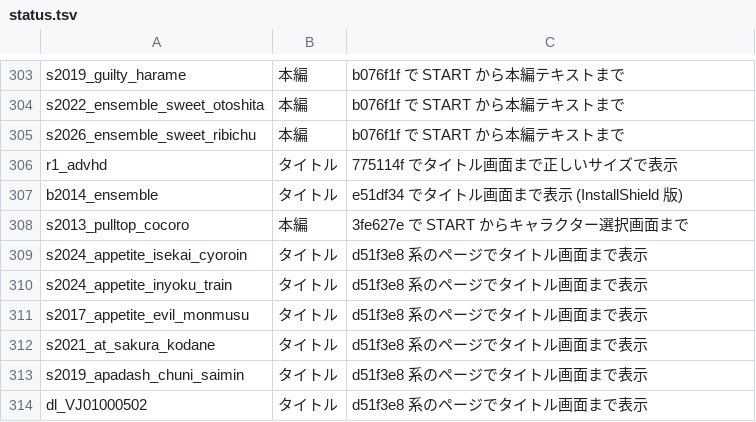
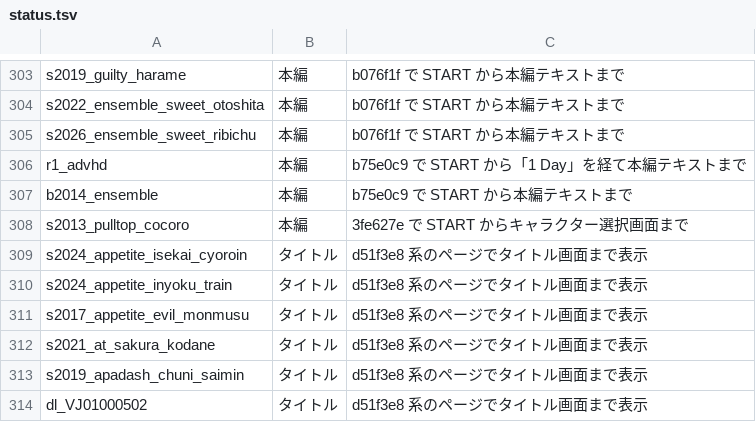
Before and after one commit to a-kaibu/vnrun, a TSV file: tools/verify/status.tsv, drawn as a sheet; only a part is shown, gaps mark what is left out.

```diff
--- a/tools/verify/status.tsv
+++ b/tools/verify/status.tsv
@@ -305,4 +305,4 @@ s2022_ensemble_sweet_otoshita	本編	b076f1f で START から本編テキスト
 s2026_ensemble_sweet_ribichu	本編	b076f1f で START から本編テキストまで
-r1_advhd	タイトル	775114f でタイトル画面まで正しいサイズで表示
-b2014_ensemble	タイトル	e51df34 でタイトル画面まで表示 (InstallShield 版)
+r1_advhd	本編	b75e0c9 で START から「1 Day」を経て本編テキストまで
+b2014_ensemble	本編	b75e0c9 で START から本編テキストまで
 s2013_pulltop_cocoro	本編	3fe627e で START からキャラクター選択画面まで
```
Also changed, not shown: 1 other file.
